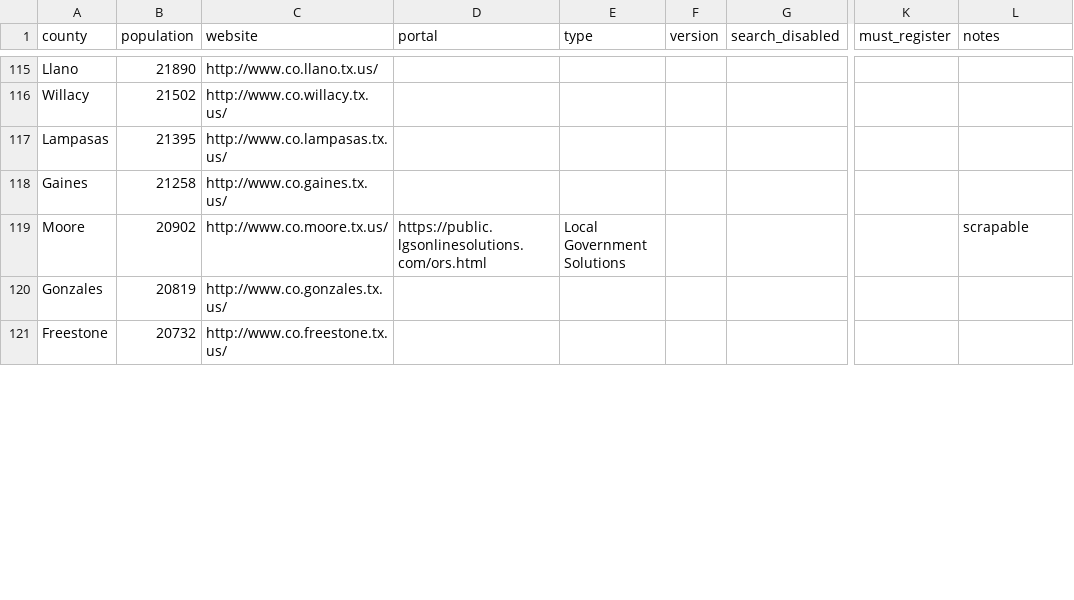
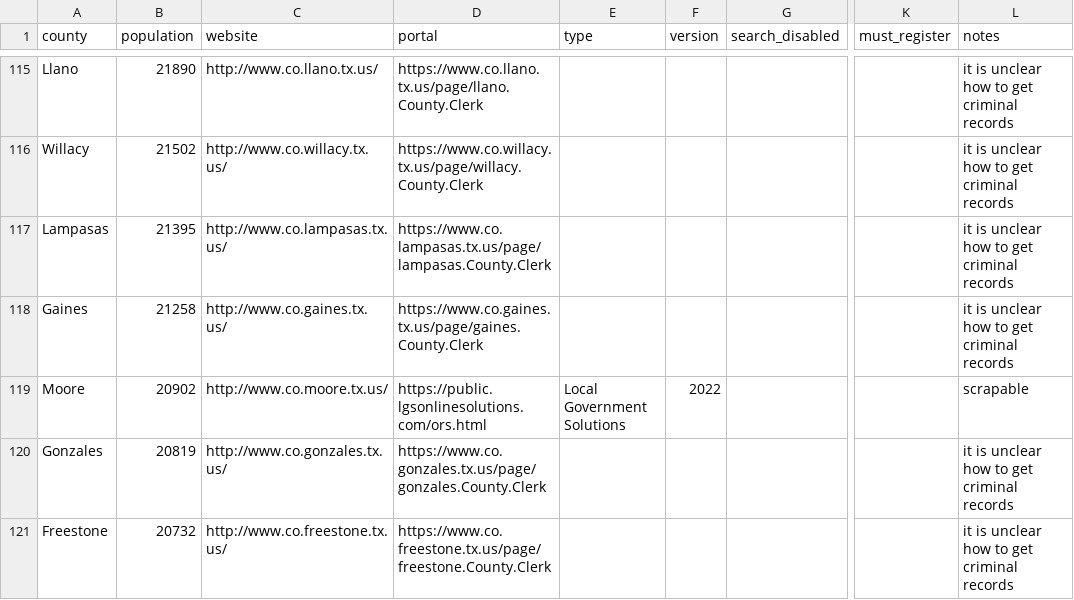
Before and after one commit to open-austin/indigent-defense-stats, a CSV file: resources/texas_county_data.csv, drawn as a sheet; only a part is shown, gaps mark what is left out; the diff covers the shown part only; the diff names each change by its address in the sheet, - before the commit and + after, or states it on an @@ line.

```diff
--- a/resources/texas_county_data.csv
+++ b/resources/texas_county_data.csv
-D115 (portal): (empty)
+D115 (portal): https://www.co.llano.tx.us/page/llano.County.Clerk
-L115:L118 (notes): (empty)
+L115:L118 (notes): it is unclear how to get criminal records
-D116 (portal): (empty)
+D116 (portal): https://www.co.willacy.tx.us/page/willacy.County.Clerk
-D117 (portal): (empty)
+D117 (portal): https://www.co.lampasas.tx.us/page/lampasas.County.Clerk
-D118 (portal): (empty)
+D118 (portal): https://www.co.gaines.tx.us/page/gaines.County.Clerk
-F119 (version): (empty)
+F119 (version): 2022
-D120 (portal): (empty)
+D120 (portal): https://www.co.gonzales.tx.us/page/gonzales.County.Clerk
-L120:L121 (notes): (empty)
+L120:L121 (notes): it is unclear how to get criminal records
-D121 (portal): (empty)
+D121 (portal): https://www.co.freestone.tx.us/page/freestone.County.Clerk
```
Also changed, not shown: 57 edited cells elsewhere in this file.
